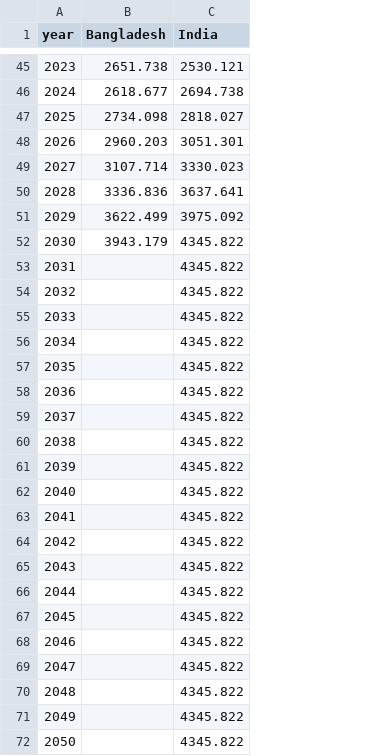
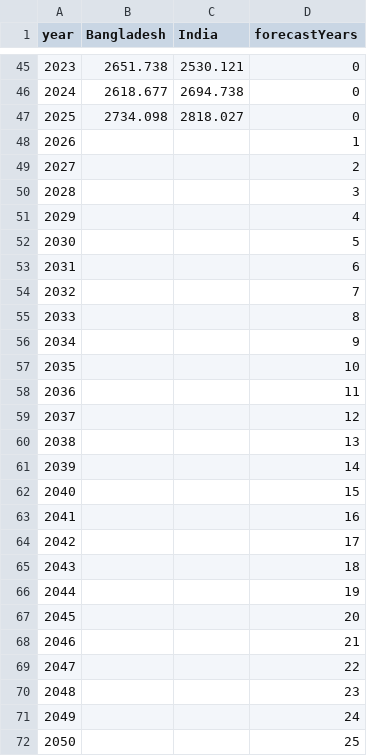
Before and after one commit to RDeconomist/RDeconomist.github.io, a CSV file: data/indiaDataExample.csv, drawn as a sheet; only a part is shown, gaps mark what is left out; the diff names each change by its address in the sheet, - before the commit and + after, or states it on an @@ line.

Commit message:
Update indiaDataExample.csv

```diff
--- a/data/indiaDataExample.csv
+++ b/data/indiaDataExample.csv
+column D (forecastYears), rows 45-72: 0 | 0 | 0 | 1 | 2 | 3 | 4 | 5 | 6 | 7 | 8 | 9 | 10 | 11 | 12 | 13 | 14 | 15 | 16 | 17 | 18 | 19 | 20 | 21 | 22 | 23 | 24 | 25
-B48 (Bangladesh): 2960.203
+B48 (Bangladesh): (empty)
-C48 (India): 3051.301
+C48 (India): (empty)
-B49 (Bangladesh): 3107.714
+B49 (Bangladesh): (empty)
-C49 (India): 3330.023
+C49 (India): (empty)
-B50 (Bangladesh): 3336.836
+B50 (Bangladesh): (empty)
-C50 (India): 3637.641
+C50 (India): (empty)
-B51 (Bangladesh): 3622.499
+B51 (Bangladesh): (empty)
-C51 (India): 3975.092
+C51 (India): (empty)
-B52 (Bangladesh): 3943.179
+B52 (Bangladesh): (empty)
-C52:C72 (India): 4345.822
+C52:C72 (India): (empty)
```
